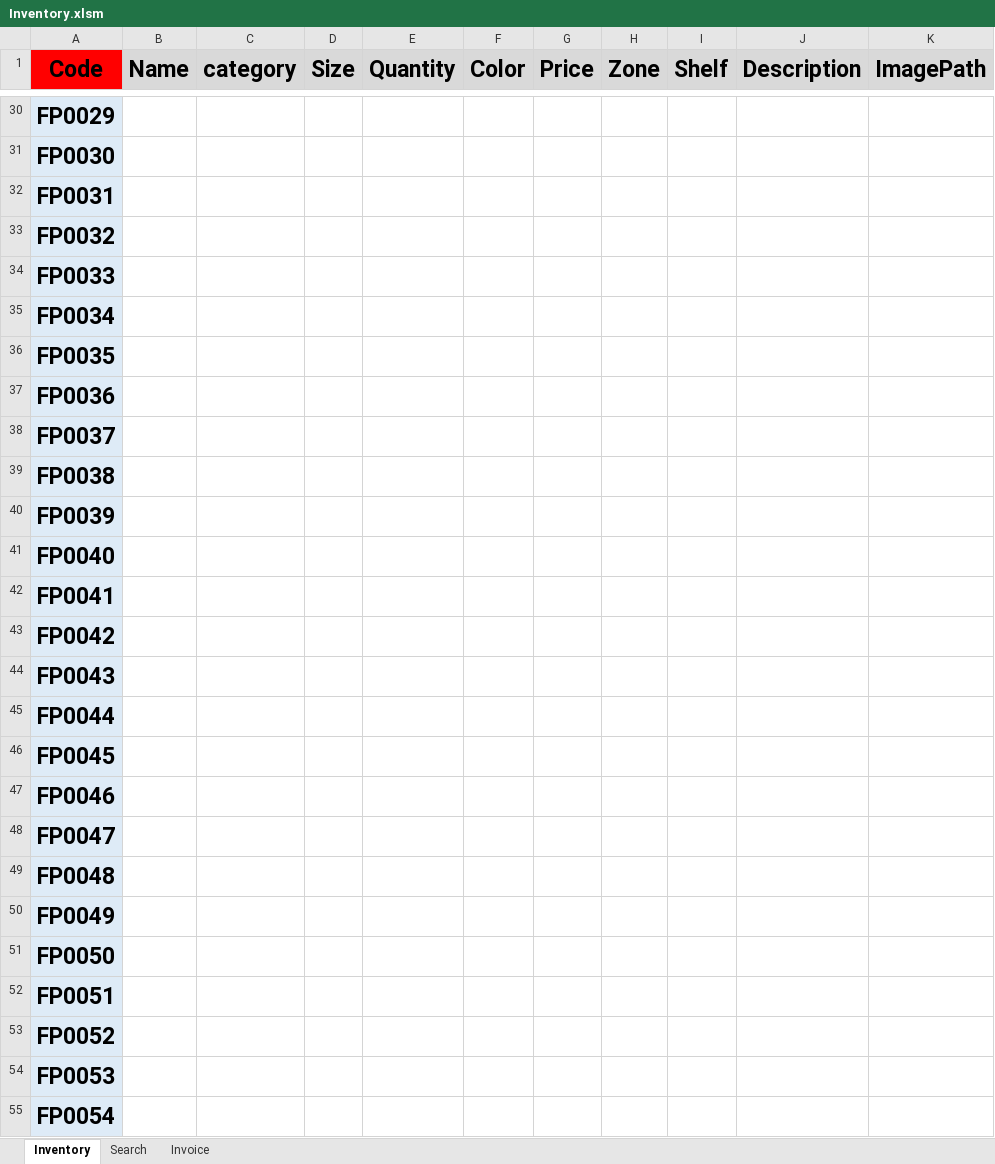
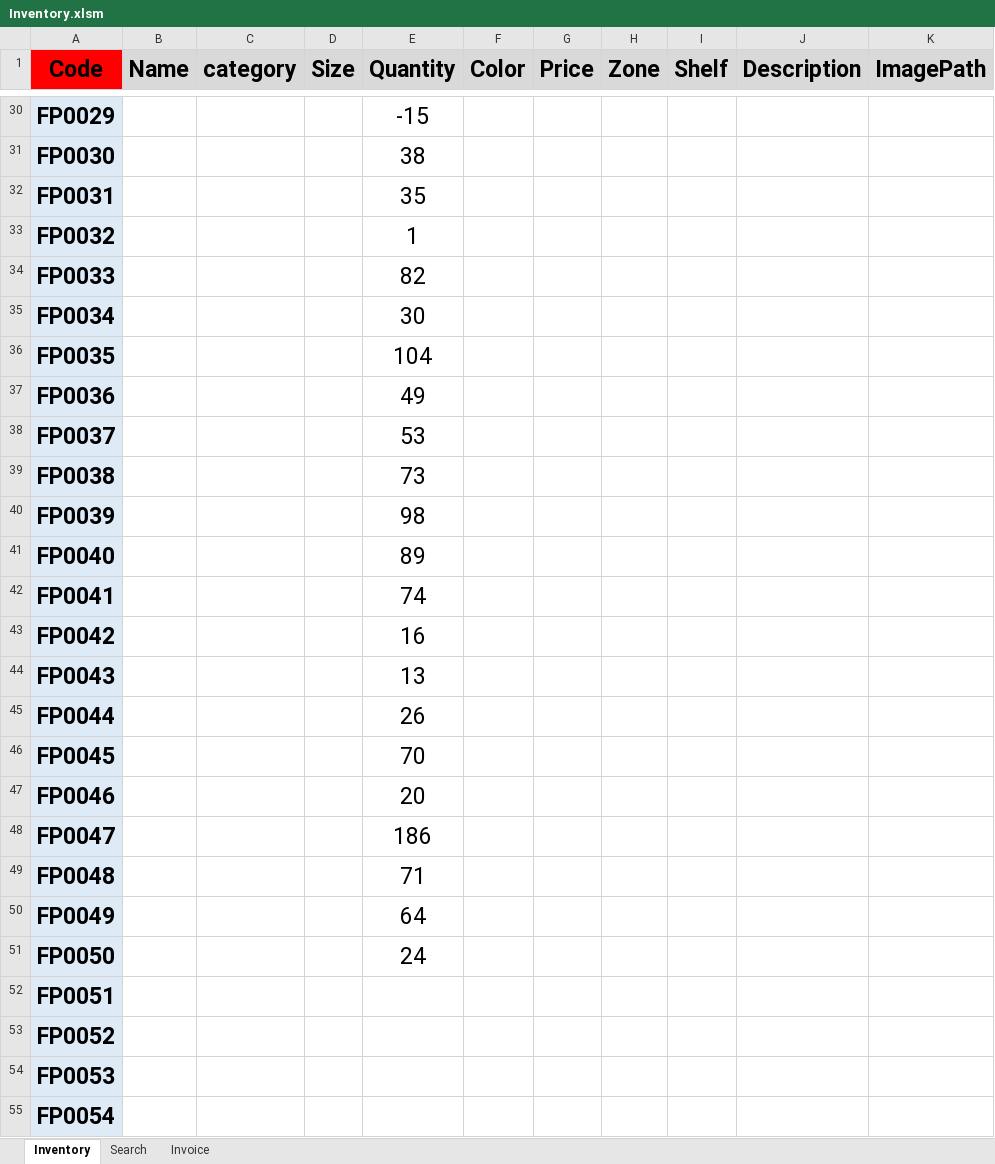
Before and after one commit to FlowerSystem-lb/inventorysystem, an Excel workbook: Inventory.xlsm, sheet Inventory, drawn as a sheet; only a part is shown, gaps mark what is left out; values as stored, in another font and other column widths than the file's, no borders; charts and pictures not drawn; the diff covers the shown part only; the diff names each change by its address in the sheet, - before the commit and + after, or states it on an @@ line.

```diff
--- a/Inventory.xlsm (sheet Inventory)
+++ b/Inventory.xlsm (sheet Inventory)
-E30 (Quantity): (empty)
+E30 (Quantity): -15
-E31 (Quantity): (empty)
+E31 (Quantity): 38
-E32 (Quantity): (empty)
+E32 (Quantity): 35
-E33 (Quantity): (empty)
+E33 (Quantity): 1
-E34 (Quantity): (empty)
+E34 (Quantity): 82
-E35 (Quantity): (empty)
+E35 (Quantity): 30
-E36 (Quantity): (empty)
+E36 (Quantity): 104
-E37 (Quantity): (empty)
+E37 (Quantity): 49
-E38 (Quantity): (empty)
+E38 (Quantity): 53
-E39 (Quantity): (empty)
+E39 (Quantity): 73
-E40 (Quantity): (empty)
+E40 (Quantity): 98
-E41 (Quantity): (empty)
+E41 (Quantity): 89
-E42 (Quantity): (empty)
+E42 (Quantity): 74
-E43 (Quantity): (empty)
+E43 (Quantity): 16
-E44 (Quantity): (empty)
+E44 (Quantity): 13
-E45 (Quantity): (empty)
+E45 (Quantity): 26
-E46 (Quantity): (empty)
+E46 (Quantity): 70
-E47 (Quantity): (empty)
+E47 (Quantity): 20
-E48 (Quantity): (empty)
+E48 (Quantity): 186
-E49 (Quantity): (empty)
+E49 (Quantity): 71
-E50 (Quantity): (empty)
+E50 (Quantity): 64
-E51 (Quantity): (empty)
+E51 (Quantity): 24
```
Also changed, not shown: 27 edited cells elsewhere in this sheet, 2 other files.
